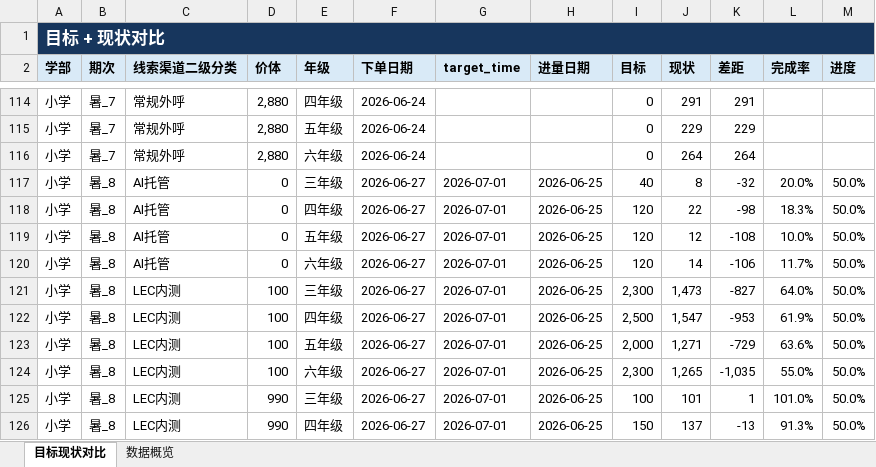
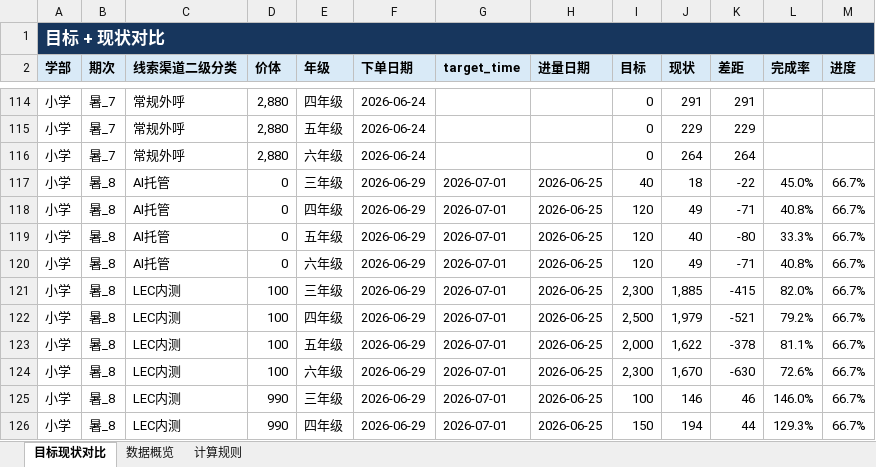
Before and after one commit to yxqhuqin222-star/rizhuizong, an Excel workbook: outputs/tongji_summary/tongji_summary_current.xlsx, sheet 目标现状对比, drawn as a sheet; only a part is shown, gaps mark what is left out; values as stored, in another font and other column widths than the file's, no borders; the diff covers the shown part only; the diff names each change by its address in the sheet, - before the commit and + after, or states it on an @@ line.

```diff
--- a/outputs/tongji_summary/tongji_summary_current.xlsx (sheet 目标现状对比)
+++ b/outputs/tongji_summary/tongji_summary_current.xlsx (sheet 目标现状对比)
+sheet tab: 计算规则
-F117:F126 (下单日期): 2026-06-27
+F117:F126 (下单日期): 2026-06-29
-J117 (现状): 8
+J117 (现状): 18
-K117 (差距): -32
+K117 (差距): -22
-L117 (完成率): 20.0%
+L117 (完成率): 45.0%
-M117:M126 (进度): 50.0%
+M117:M126 (进度): 66.7%
-J118 (现状): 22
+J118 (现状): 49
-K118 (差距): -98
+K118 (差距): -71
-L118 (完成率): 18.3%
+L118 (完成率): 40.8%
-J119 (现状): 12
+J119 (现状): 40
-K119 (差距): -108
+K119 (差距): -80
-L119 (完成率): 10.0%
+L119 (完成率): 33.3%
-J120 (现状): 14
+J120 (现状): 49
-K120 (差距): -106
+K120 (差距): -71
-L120 (完成率): 11.7%
+L120 (完成率): 40.8%
-J121 (现状): 1,473
+J121 (现状): 1,885
-K121 (差距): -827
+K121 (差距): -415
-L121 (完成率): 64.0%
+L121 (完成率): 82.0%
-J122 (现状): 1,547
+J122 (现状): 1,979
-K122 (差距): -953
+K122 (差距): -521
-L122 (完成率): 61.9%
+L122 (完成率): 79.2%
-J123 (现状): 1,271
+J123 (现状): 1,622
-K123 (差距): -729
+K123 (差距): -378
-L123 (完成率): 63.6%
+L123 (完成率): 81.1%
-J124 (现状): 1,265
+J124 (现状): 1,670
-K124 (差距): -1,035
+K124 (差距): -630
-L124 (完成率): 55.0%
+L124 (完成率): 72.6%
-J125 (现状): 101
+J125 (现状): 146
-K125 (差距): 1
+K125 (差距): 46
-L125 (完成率): 101.0%
+L125 (完成率): 146.0%
-J126 (现状): 137
+J126 (现状): 194
-K126 (差距): -13
+K126 (差距): 44
-L126 (完成率): 91.3%
+L126 (完成率): 129.3%
```
Also changed, not shown: 4 added rows, 3 removed rows and 323 edited cells elsewhere in this sheet, sheet 数据概览, 7 other files.
